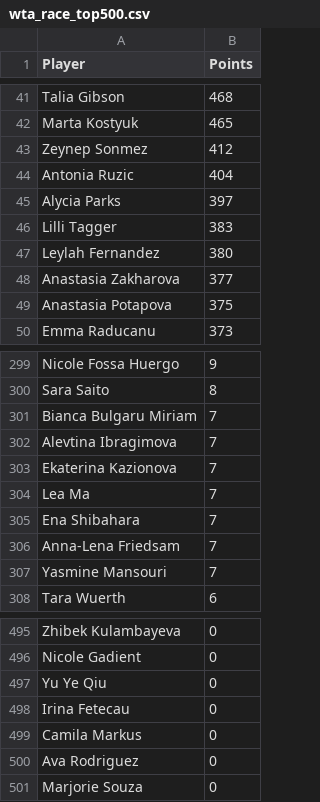
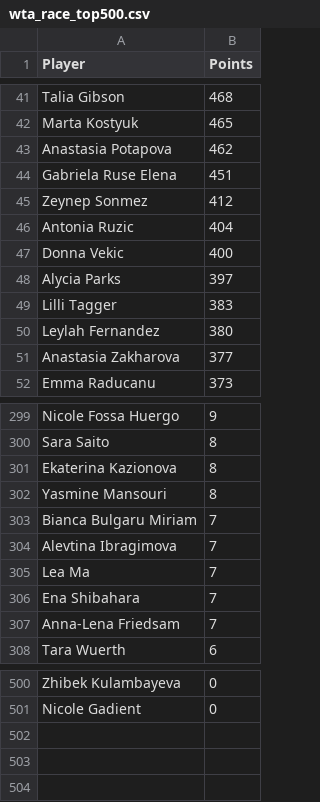
Before and after one commit to peterblum20/ATP-Race-Data, a CSV file: wta_race_top500.csv, drawn as a sheet; only a part is shown, gaps mark what is left out; the diff covers the shown part only.

```diff
--- a/wta_race_top500.csv
+++ b/wta_race_top500.csv
@@ -42,4 +42,7 @@ Talia Gibson,468
 Marta Kostyuk,465
+Anastasia Potapova,462
+Gabriela Ruse Elena,451
 Zeynep Sonmez,412
 Antonia Ruzic,404
+Donna Vekic,400
 Alycia Parks,397
@@ -48,3 +51,2 @@ Leylah Fernandez,380
 Anastasia Zakharova,377
-Anastasia Potapova,375
 Emma Raducanu,373
@@ -300,5 +300,6 @@ Nicole Fossa Huergo,9
 Sara Saito,8
+Ekaterina Kazionova,8
+Yasmine Mansouri,8
 Bianca Bulgaru Miriam,7
 Alevtina Ibragimova,7
-Ekaterina Kazionova,7
 Lea Ma,7
@@ -306,3 +307,2 @@ Ena Shibahara,7
 Anna-Lena Friedsam,7
-Yasmine Mansouri,7
 Tara Wuerth,6
@@ -496,6 +501 @@ Zhibek Kulambayeva,0
 Nicole Gadient,0
-Yu Ye Qiu,0
-Irina Fetecau,0
-Camila Markus,0
-Ava Rodriguez,0
-Marjorie Souza,0
```
Also changed, not shown: 19 added rows, 16 removed rows and 8 edited cells elsewhere in this file, atp_race_top500.csv.
